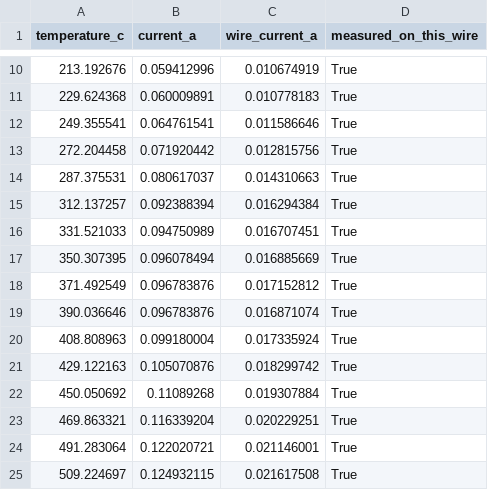
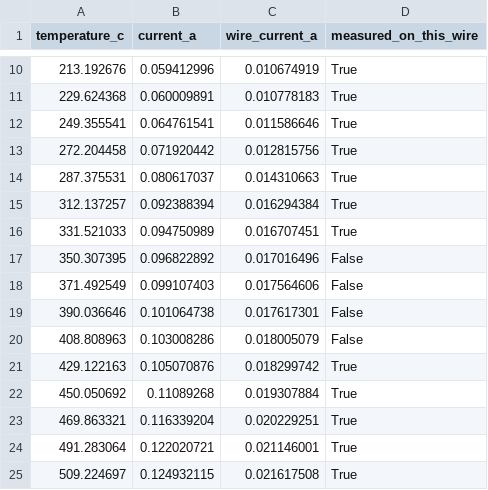
Before and after one commit to mehrpad/TDS-data-acquisition, a CSV file: files/material_profiles/NiCr_50_current_table.csv, drawn as a sheet; only a part is shown, gaps mark what is left out.

Commit message:
Strengthen NiCr50 lag correction and smooth flat current bias

```diff
--- a/files/material_profiles/NiCr_50_current_table.csv
+++ b/files/material_profiles/NiCr_50_current_table.csv
@@ -16,6 +16,6 @@ temperature_c,current_a,wire_current_a,measured_on_this_wire
 331.521033,0.094750989,0.016707451,True
-350.307395,0.096078494,0.016885669,True
-371.492549,0.096783876,0.017152812,True
-390.036646,0.096783876,0.016871074,True
-408.808963,0.099180004,0.017335924,True
+350.307395,0.096822892,0.017016496,False
+371.492549,0.099107403,0.017564606,False
+390.036646,0.101064738,0.017617301,False
+408.808963,0.103008286,0.018005079,False
 429.122163,0.105070876,0.018299742,True
```
Also changed, not shown: 9 other files.
